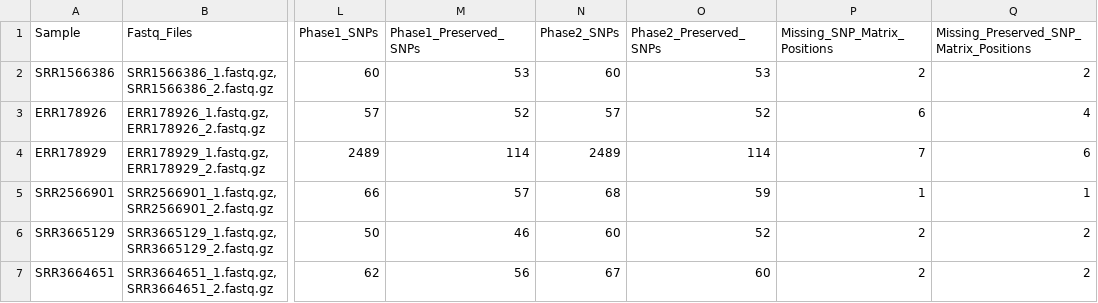
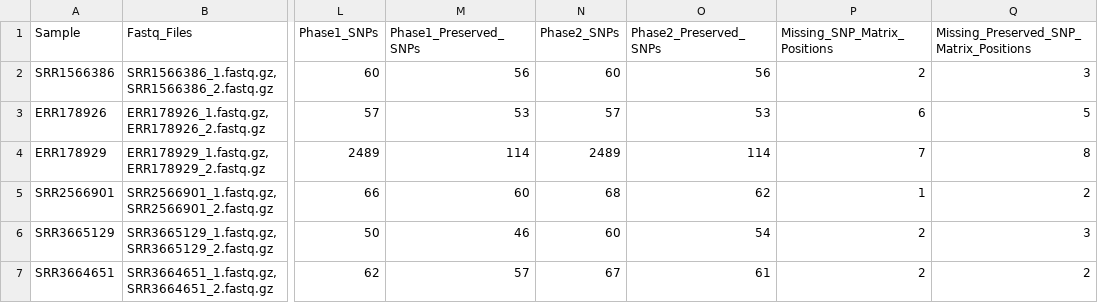
Before and after one commit to CFSAN-Biostatistics/snp-pipeline, a TSV file: snppipeline/data/agonaExpectedResults/metrics.tsv, drawn as a sheet; only a part is shown, gaps mark what is left out; the diff names each change by its address in the sheet, - before the commit and + after, or states it on an @@ line.

```diff
--- a/snppipeline/data/agonaExpectedResults/metrics.tsv
+++ b/snppipeline/data/agonaExpectedResults/metrics.tsv
-M2 (Phase1_Preserved_SNPs): 53
+M2 (Phase1_Preserved_SNPs): 56
-O2 (Phase2_Preserved_SNPs): 53
+O2 (Phase2_Preserved_SNPs): 56
-Q2: 2
+Q2: 3
-M3 (Phase1_Preserved_SNPs): 52
+M3 (Phase1_Preserved_SNPs): 53
-O3 (Phase2_Preserved_SNPs): 52
+O3 (Phase2_Preserved_SNPs): 53
-Q3: 4
+Q3: 5
-Q4: 6
+Q4: 8
-M5 (Phase1_Preserved_SNPs): 57
+M5 (Phase1_Preserved_SNPs): 60
-O5 (Phase2_Preserved_SNPs): 59
+O5 (Phase2_Preserved_SNPs): 62
-Q5: 1
+Q5: 2
-O6 (Phase2_Preserved_SNPs): 52
+O6 (Phase2_Preserved_SNPs): 54
-Q6: 2
+Q6: 3
-M7 (Phase1_Preserved_SNPs): 56
+M7 (Phase1_Preserved_SNPs): 57
-O7 (Phase2_Preserved_SNPs): 60
+O7 (Phase2_Preserved_SNPs): 61
```
Also changed, not shown: snppipeline/data/agonaExpectedResults/snp_distance_matrix_preserved.tsv, snppipeline/data/lambdaVirusExpectedResults/metrics.tsv, 48 other files.
